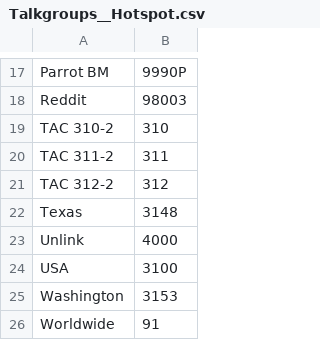
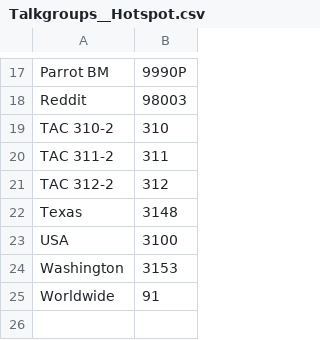
Before and after one commit to hillsboro/example-codeplug, a CSV file: input/default/k7abd/Talkgroups__Hotspot.csv, drawn as a sheet; only a part is shown, gaps mark what is left out; the diff names each change by its address in the sheet, - before the commit and + after, or states it on an @@ line.

```diff
--- a/input/default/k7abd/Talkgroups__Hotspot.csv
+++ b/input/default/k7abd/Talkgroups__Hotspot.csv
-row 23: Unlink | 4000
```
Also changed, not shown: input/default/k7abd/Digital-Repeaters__Hotspot.csv, input/default/prox.csv.
